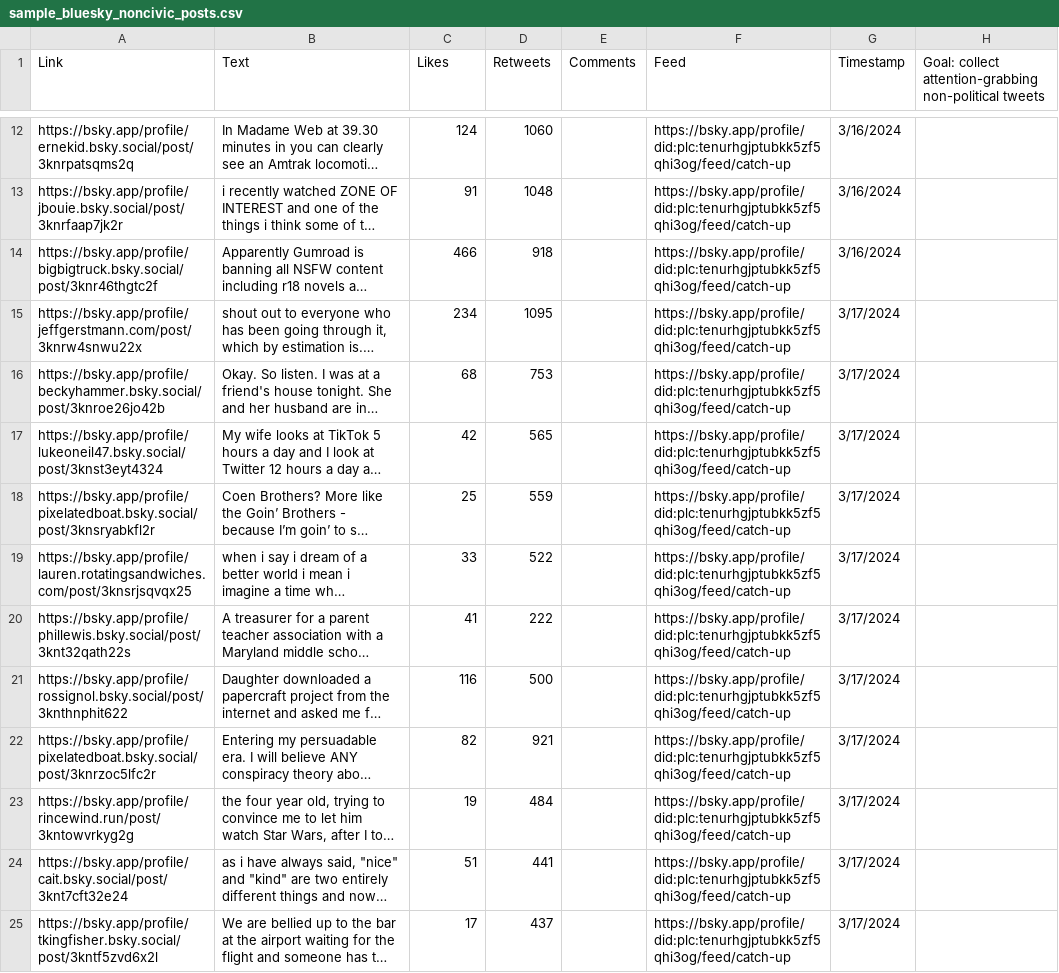
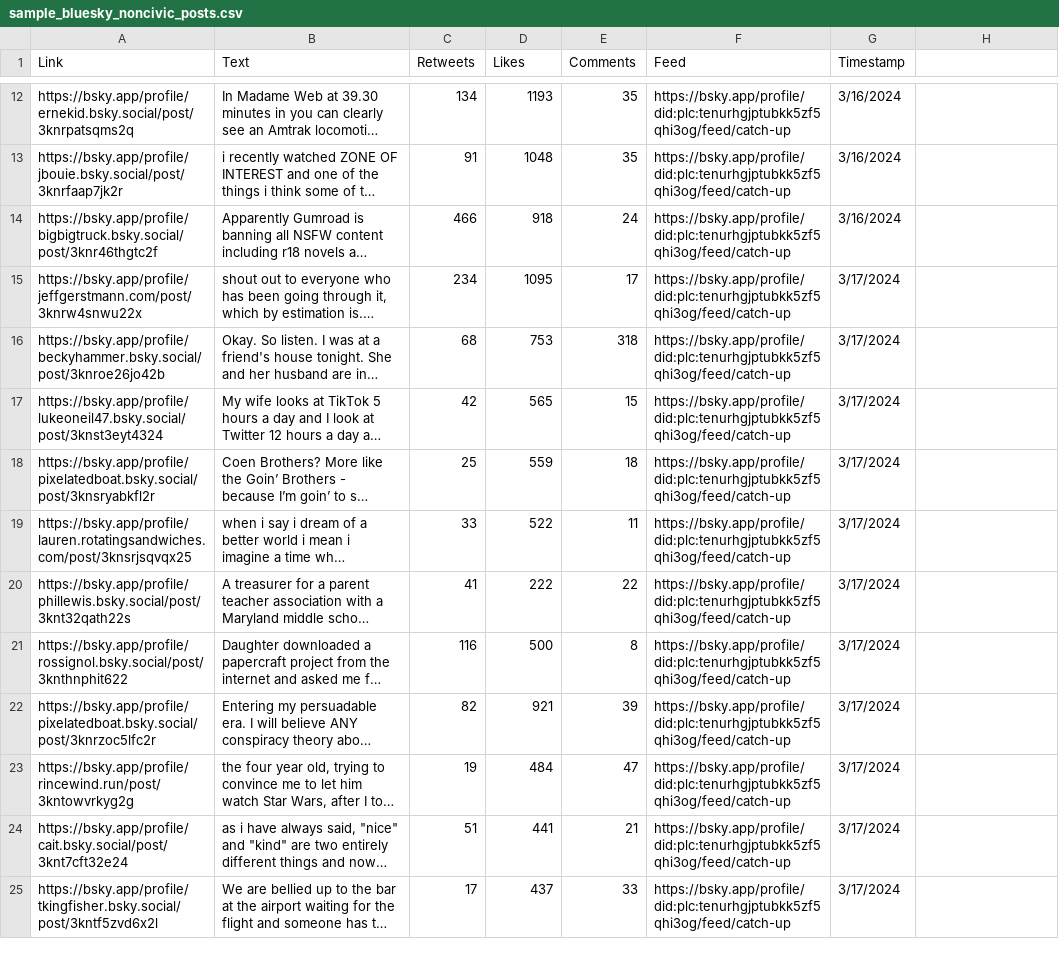
Before and after one commit to METResearchGroup/bluesky-research, a CSV file: services/rank_posts/sample_bluesky_noncivic_posts.csv, drawn as a sheet; only a part is shown, gaps mark what is left out; long unchanged cells end in …; the diff covers the shown part only; the diff names each change by its address in the sheet, - before the commit and + after, or states it on an @@ line.

```diff
--- a/services/rank_posts/sample_bluesky_noncivic_posts.csv
+++ b/services/rank_posts/sample_bluesky_noncivic_posts.csv
-C1: Likes
+C1: Retweets
-D1: Retweets
+D1: Likes
-H1: Goal: collect attention-grabbing non-political tweets
+H1: (empty)
-C12 (Retweets): 124
+C12 (Retweets): 134
-D12 (Likes): 1060
+D12 (Likes): 1193
-E12:E13 (Comments): (empty)
+E12:E13 (Comments): 35
-E14 (Comments): (empty)
+E14 (Comments): 24
-E15 (Comments): (empty)
+E15 (Comments): 17
-E16 (Comments): (empty)
+E16 (Comments): 318
-E17 (Comments): (empty)
+E17 (Comments): 15
-E18 (Comments): (empty)
+E18 (Comments): 18
-E19 (Comments): (empty)
+E19 (Comments): 11
-E20 (Comments): (empty)
+E20 (Comments): 22
-E21 (Comments): (empty)
+E21 (Comments): 8
-E22 (Comments): (empty)
+E22 (Comments): 39
-E23 (Comments): (empty)
+E23 (Comments): 47
-E24 (Comments): (empty)
+E24 (Comments): 21
-E25 (Comments): (empty)
+E25 (Comments): 33
```
Also changed, not shown: 47 edited cells elsewhere in this file, 7 other files.
